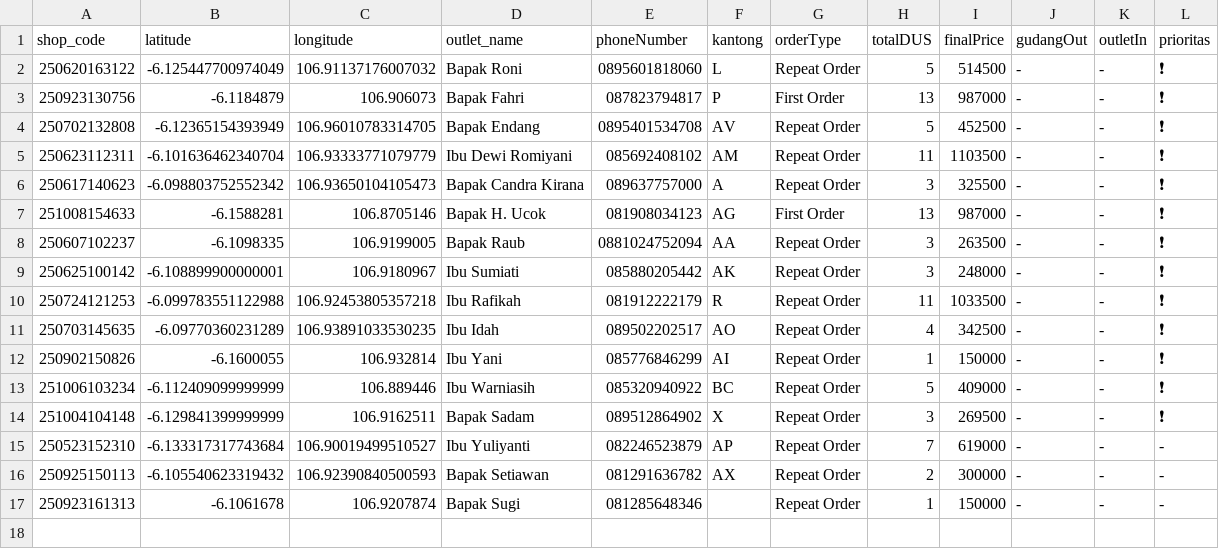
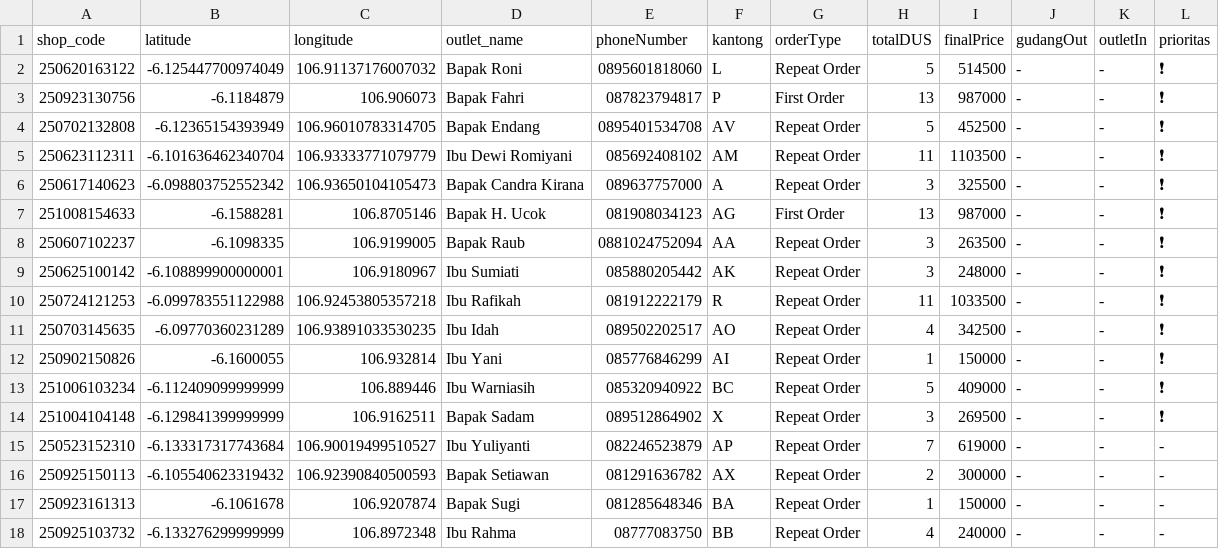
Before and after one commit to AlimanIrawan/indonesia-delivery-map-system, a CSV file: public/markers.csv, drawn as a sheet.

Commit message:
🚚 更新送货数据 - 2025/10/13

```diff
--- a/public/markers.csv
+++ b/public/markers.csv
@@ -16,2 +16,3 @@ shop_code,latitude,longitude,outlet_name,phoneNumber,kantong,orderType,totalDUS,
 250925150113,-6.105540623319432,106.92390840500593,"Bapak Setiawan","081291636782","AX","Repeat Order","2","300000","-","-","-"
-250923161313,-6.1061678,106.9207874,"Bapak Sugi","081285648346","","Repeat Order","1","150000","-","-","-"
+250923161313,-6.1061678,106.9207874,"Bapak Sugi","081285648346","BA","Repeat Order","1","150000","-","-","-"
+250925103732,-6.133276299999999,106.8972348,"Ibu Rahma","08777083750","BB","Repeat Order","4","240000","-","-","-"
```
